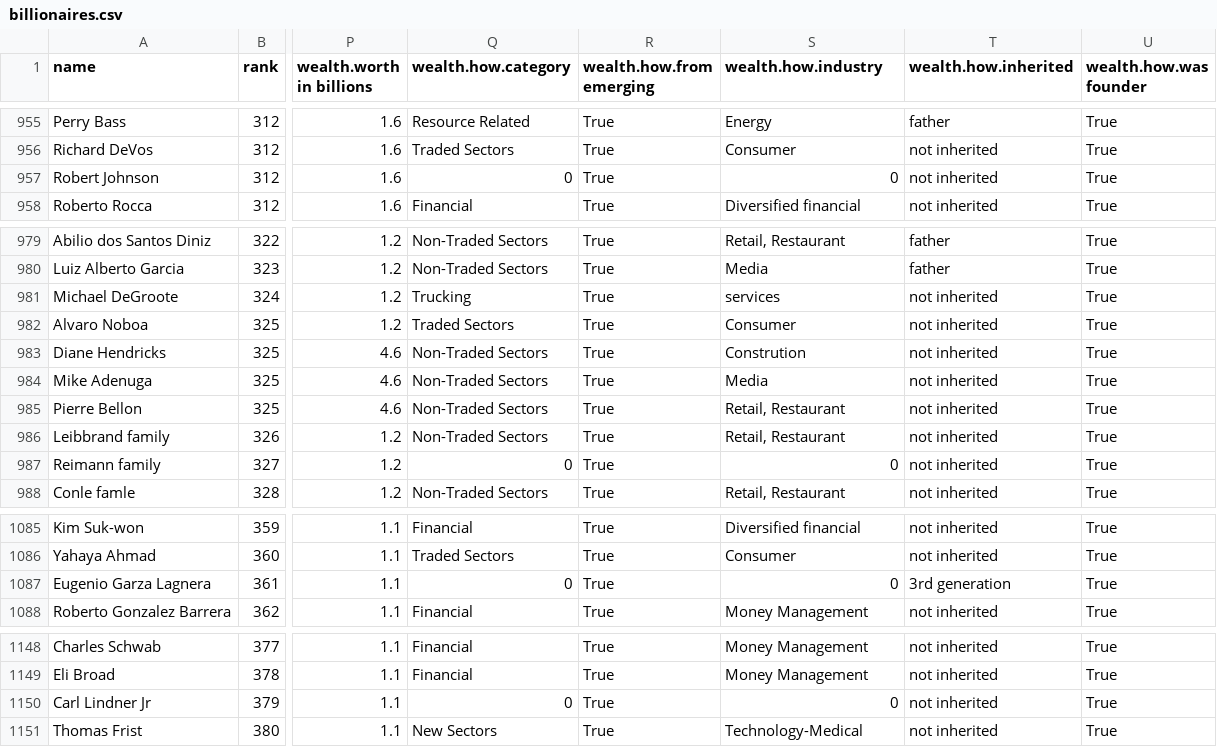
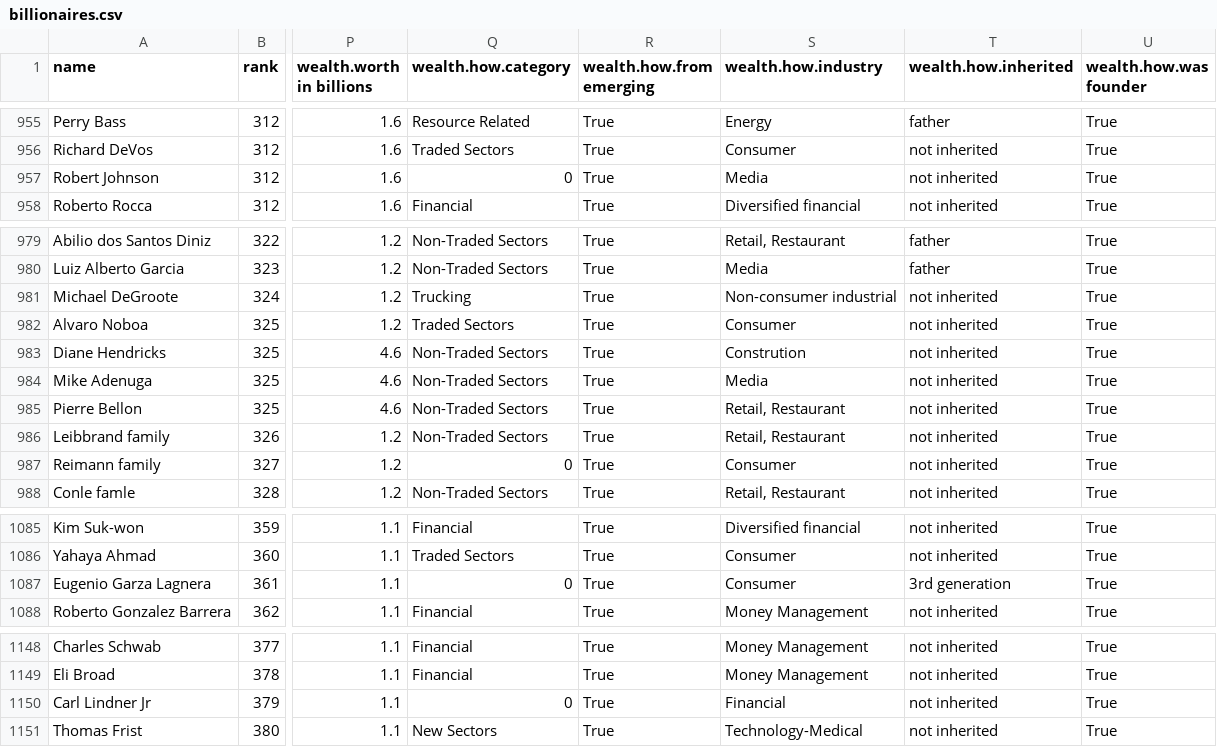
Before and after one commit to ckeenan34/CS-416-Narrative-Viz, a CSV file: data/billionaires.csv, drawn as a sheet; only a part is shown, gaps mark what is left out; the diff covers the shown part only; the diff names each change by its address in the sheet, - before the commit and + after, or states it on an @@ line.

```diff
--- a/data/billionaires.csv
+++ b/data/billionaires.csv
-S957 (wealth.how.industry): 0
+S957 (wealth.how.industry): Media
-S981 (wealth.how.industry): services
+S981 (wealth.how.industry): Non-consumer industrial
-S987 (wealth.how.industry): 0
+S987 (wealth.how.industry): Consumer
-S1087 (wealth.how.industry): 0
+S1087 (wealth.how.industry): Consumer
-S1150 (wealth.how.industry): 0
+S1150 (wealth.how.industry): Financial
```
Also changed, not shown: 13 edited cells elsewhere in this file.
